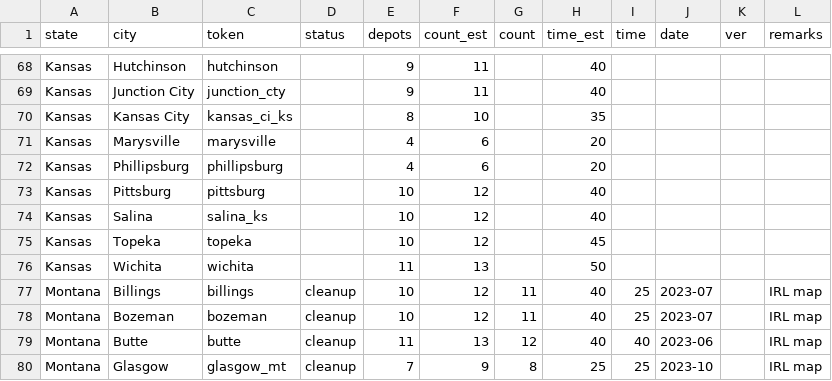
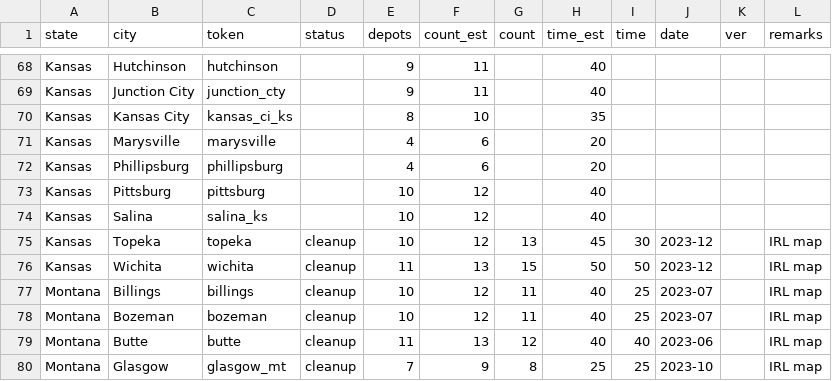
Before and after one commit to nautofon/cfd, a CSV file: stats C:FD.csv, drawn as a sheet; only a part is shown, gaps mark what is left out.

```diff
--- a/stats C:FD.csv
+++ b/stats C:FD.csv
@@ -74,4 +74,4 @@ Kansas,Pittsburg,pittsburg,,10,12,,40,,,,
 Kansas,Salina,salina_ks,,10,12,,40,,,,
-Kansas,Topeka,topeka,,10,12,,45,,,,
-Kansas,Wichita,wichita,,11,13,,50,,,,
+Kansas,Topeka,topeka,cleanup,10,12,13,45,30,2023-12,,IRL map
+Kansas,Wichita,wichita,cleanup,11,13,15,50,50,2023-12,,IRL map
 Montana,Billings,billings,cleanup,10,12,11,40,25,2023-07,,IRL map
```
Also changed, not shown: 4 other files.
